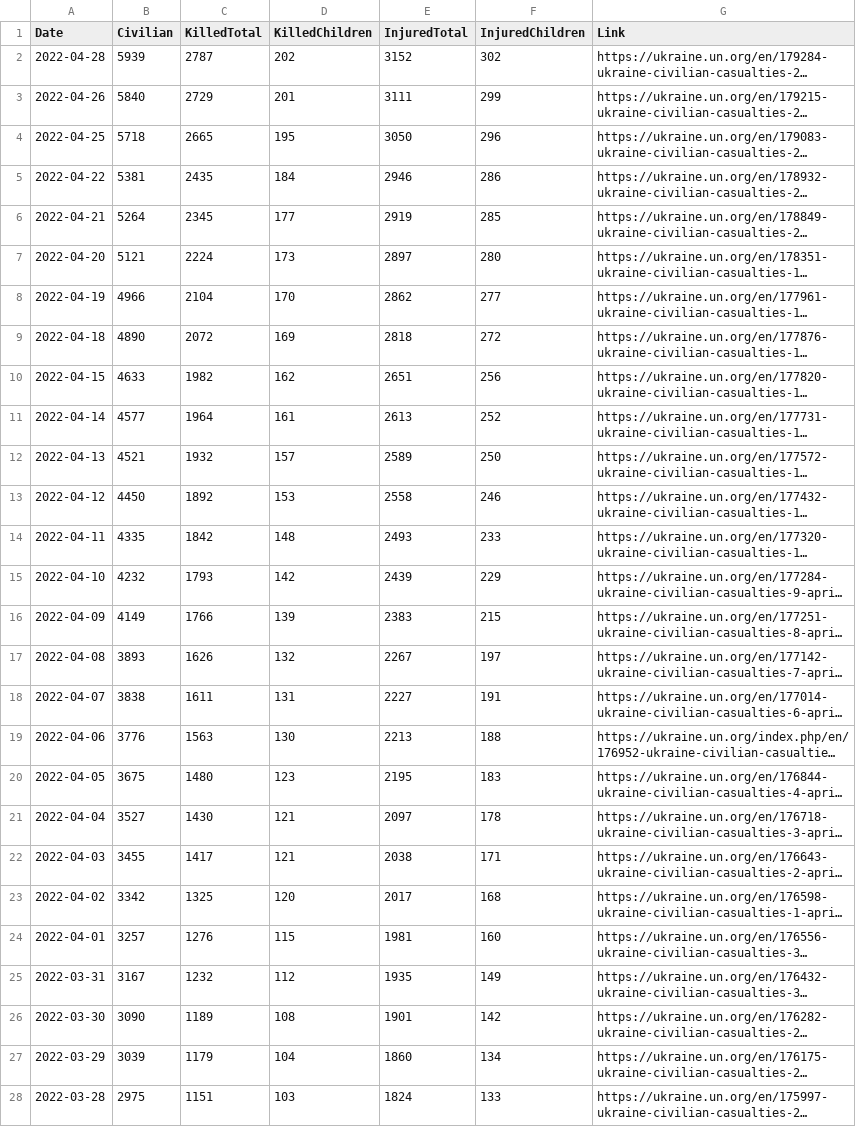
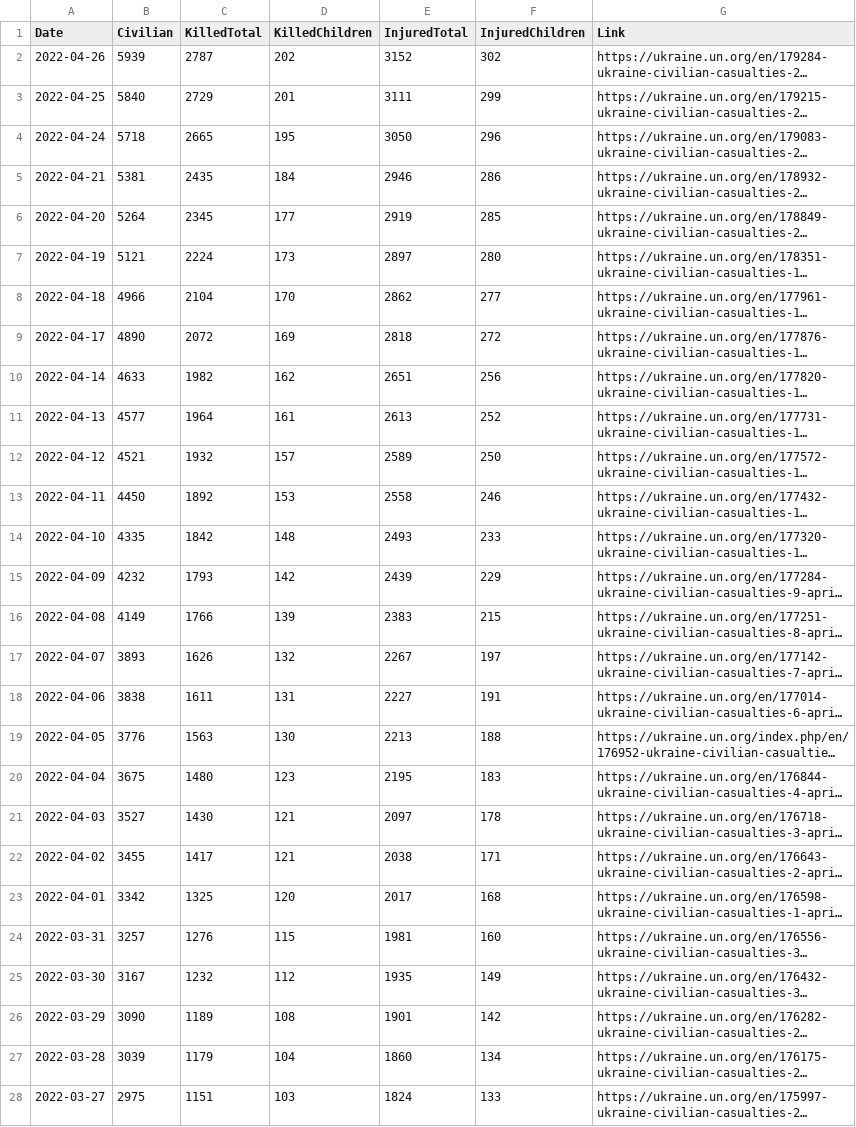
Before and after one commit to QuelTizioLi/WarData, a CSV file: data/outputUN.csv, drawn as a sheet; only a part is shown; long unchanged cells end in …; the diff covers the shown part only; the diff names each change by its address in the sheet, - before the commit and + after, or states it on an @@ line.

Commit message:
UN date - 1

```diff
--- a/data/outputUN.csv
+++ b/data/outputUN.csv
-A2 (Date): 2022-04-28
+A2 (Date): 2022-04-26
-A3 (Date): 2022-04-26
+A3 (Date): 2022-04-25
-A4 (Date): 2022-04-25
+A4 (Date): 2022-04-24
-A5 (Date): 2022-04-22
+A5 (Date): 2022-04-21
-A6 (Date): 2022-04-21
+A6 (Date): 2022-04-20
-A7 (Date): 2022-04-20
+A7 (Date): 2022-04-19
-A8 (Date): 2022-04-19
+A8 (Date): 2022-04-18
-A9 (Date): 2022-04-18
+A9 (Date): 2022-04-17
-A10 (Date): 2022-04-15
+A10 (Date): 2022-04-14
-A11 (Date): 2022-04-14
+A11 (Date): 2022-04-13
-A12 (Date): 2022-04-13
+A12 (Date): 2022-04-12
-A13 (Date): 2022-04-12
+A13 (Date): 2022-04-11
-A14 (Date): 2022-04-11
+A14 (Date): 2022-04-10
-A15 (Date): 2022-04-10
+A15 (Date): 2022-04-09
-A16 (Date): 2022-04-09
+A16 (Date): 2022-04-08
-A17 (Date): 2022-04-08
+A17 (Date): 2022-04-07
-A18 (Date): 2022-04-07
+A18 (Date): 2022-04-06
-A19 (Date): 2022-04-06
+A19 (Date): 2022-04-05
-A20 (Date): 2022-04-05
+A20 (Date): 2022-04-04
-A21 (Date): 2022-04-04
+A21 (Date): 2022-04-03
-A22 (Date): 2022-04-03
+A22 (Date): 2022-04-02
-A23 (Date): 2022-04-02
+A23 (Date): 2022-04-01
-A24 (Date): 2022-04-01
+A24 (Date): 2022-03-31
-A25 (Date): 2022-03-31
+A25 (Date): 2022-03-30
-A26 (Date): 2022-03-30
+A26 (Date): 2022-03-29
-A27 (Date): 2022-03-29
+A27 (Date): 2022-03-28
-A28 (Date): 2022-03-28
+A28 (Date): 2022-03-27
```
Also changed, not shown: 27 edited cells elsewhere in this file, 1 other file.
